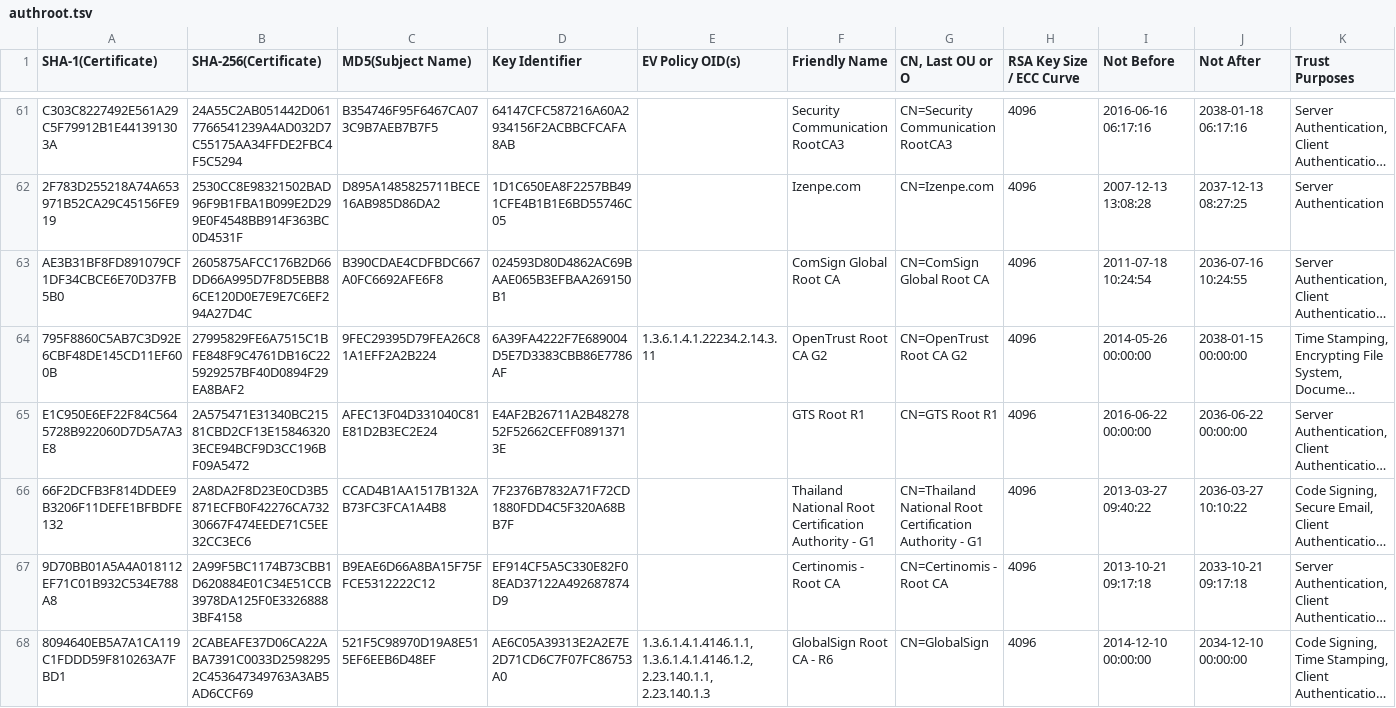
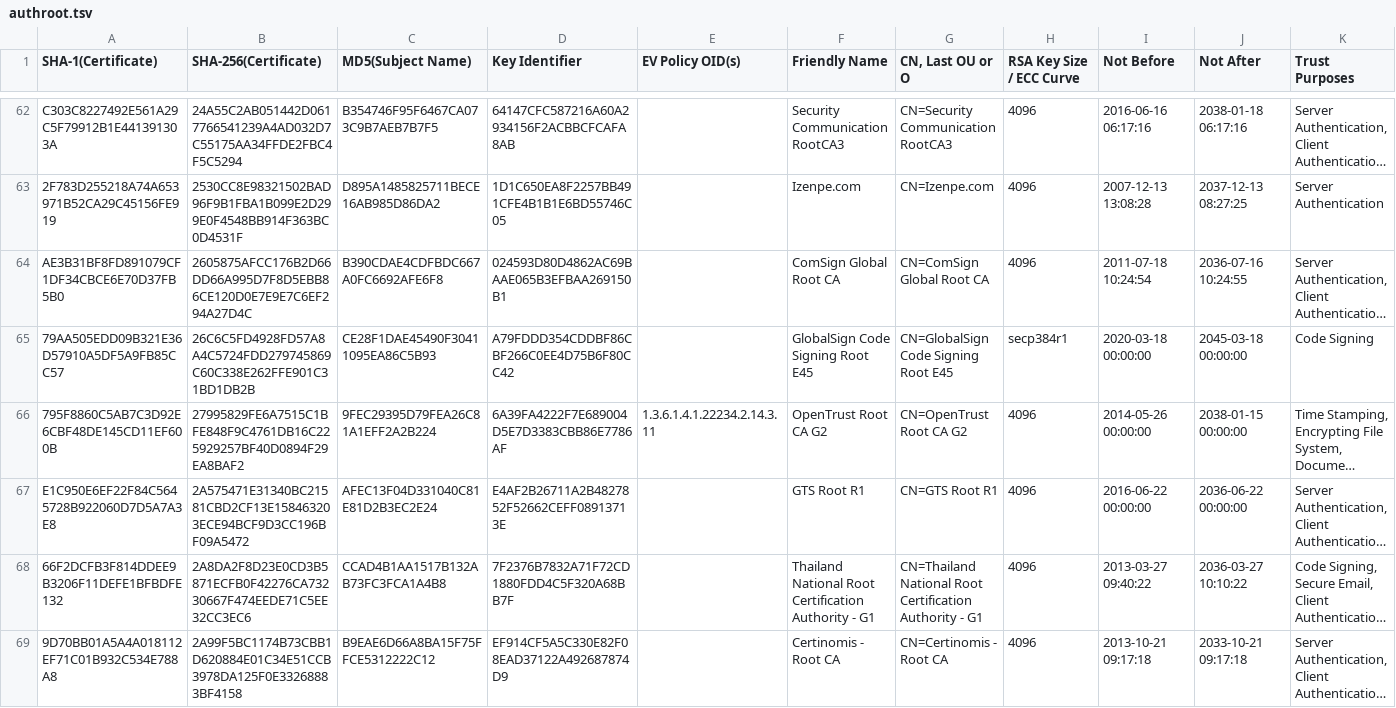
Before and after one commit to robstradling/authroot.stl, a TSV file: authroot.tsv, drawn as a sheet; only a part is shown, gaps mark what is left out; the shorter side is filled out with more unchanged rows; long unchanged cells end in …; the diff covers the shown part only; the diff names each change by its address in the sheet, - before the commit and + after, or states it on an @@ line.

```diff
--- a/authroot.tsv
+++ b/authroot.tsv
+row 65: 79AA505EDD09B321E36D57910A5DF5A9FB85CC57 | 26C6C5FD4928FD57A8A4C5724FDD279745869C60C338E262FFE901C31BD1DB2B | CE28F1DAE45490F30411095EA86C5B93 | A79FDDD354CDDBF86CBF266C0EE4D75B6F80CC42 |  | GlobalSign Code Signing Root E45 | CN=GlobalSign Code Signing Root E45 | secp384r1 | 2020-03-18 00:00:00 | 2045-03-18 00:00:00 | Code Signing
```
Also changed, not shown: 8 added rows elsewhere in this file, 11 other files.
